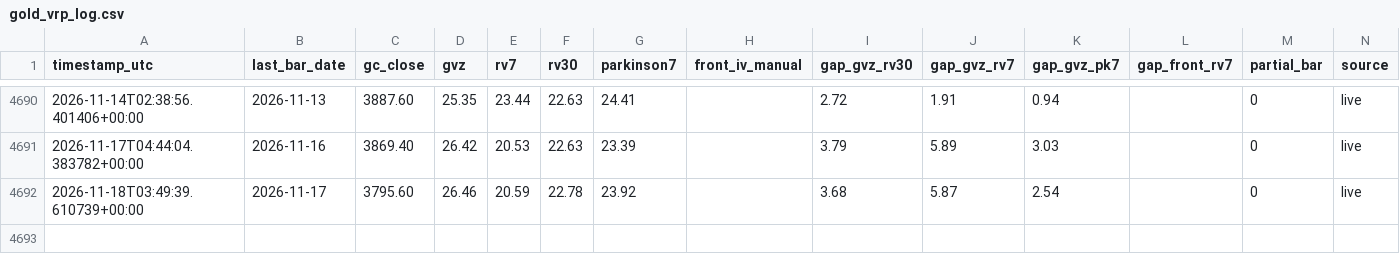
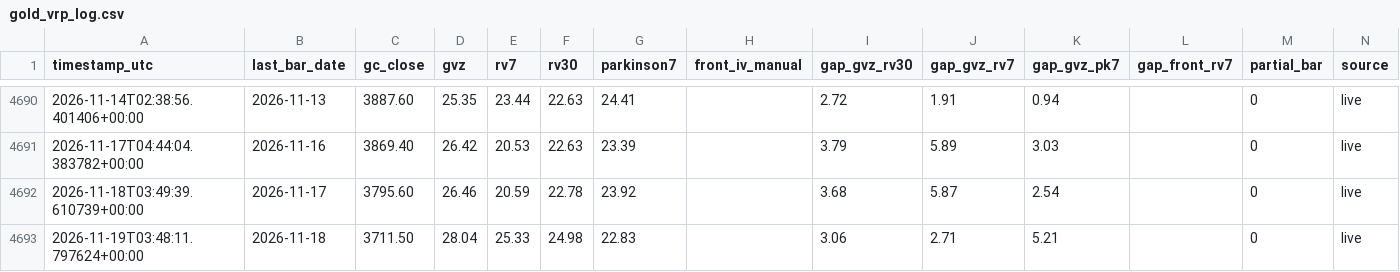
Before and after one commit to wayurin88/gold-vrp-monitor-, a CSV file: gold_vrp_log.csv, drawn as a sheet; only a part is shown, gaps mark what is left out.

```diff
--- a/gold_vrp_log.csv
+++ b/gold_vrp_log.csv
@@ -4692 +4692,2 @@ timestamp_utc,last_bar_date,gc_close,gvz,rv7,rv30,parkinson7,front_iv_manual,gap
 2026-11-18T03:49:39.610739+00:00,2026-11-17,3795.60,26.46,20.59,22.78,23.92,,3.68,5.87,2.54,,0,live
+2026-11-19T03:48:11.797624+00:00,2026-11-18,3711.50,28.04,25.33,24.98,22.83,,3.06,2.71,5.21,,0,live
```
